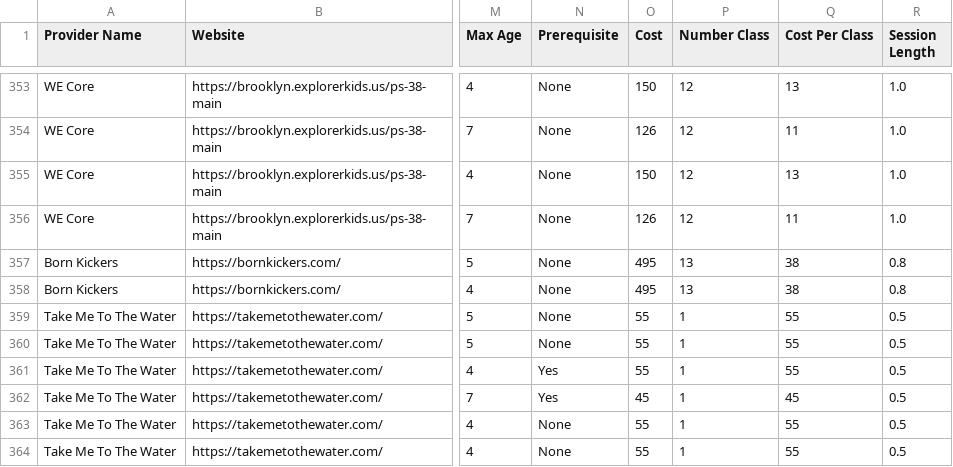
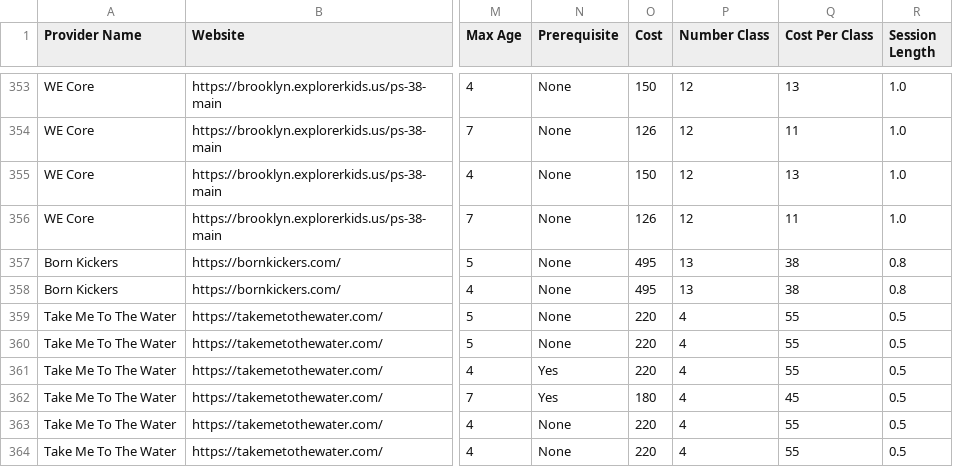
Before and after one commit to MakerMama/afterschool-finder, a CSV file: attached_assets/ProgramData.csv, drawn as a sheet; only a part is shown, gaps mark what is left out; the diff names each change by its address in the sheet, - before the commit and + after, or states it on an @@ line.

```diff
--- a/attached_assets/ProgramData.csv
+++ b/attached_assets/ProgramData.csv
-O359:O361 (Cost): 55
+O359:O361 (Cost): 220
-P359:P364 (Number Class): 1
+P359:P364 (Number Class): 4
-O362 (Cost): 45
+O362 (Cost): 180
-O363:O364 (Cost): 55
+O363:O364 (Cost): 220
```
